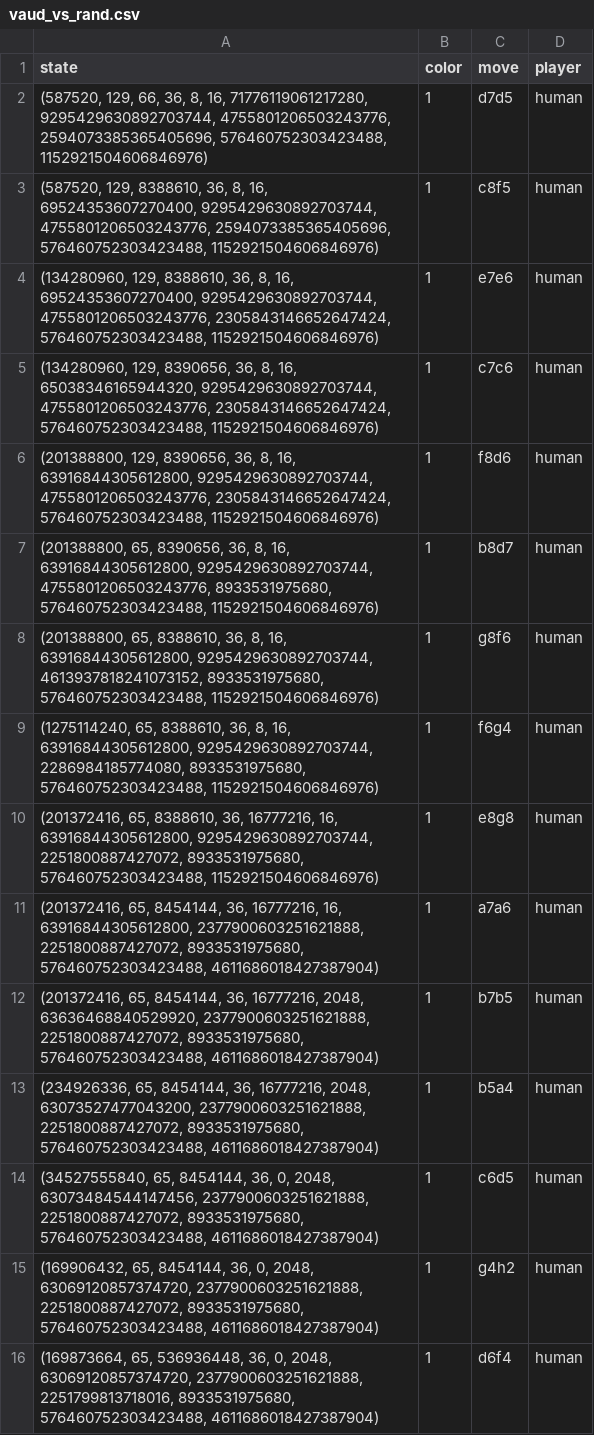
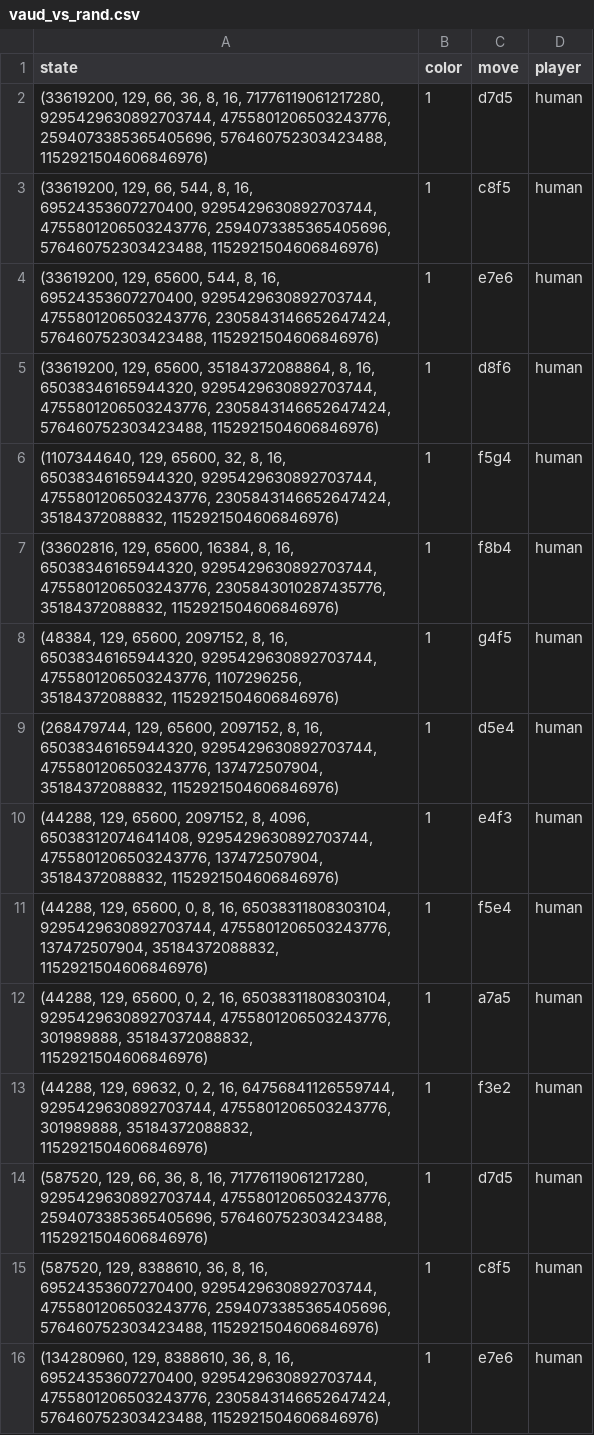
Before and after one commit to vab10266/chess_ai, a CSV file: opening_db/vaud_vs_rand.csv, drawn as a sheet; only a part is shown; the shorter side is filled out with more unchanged rows.

```diff
--- a/opening_db/vaud_vs_rand.csv
+++ b/opening_db/vaud_vs_rand.csv
@@ -1,2 +1,14 @@
 state,color,move,player
+"(33619200, 129, 66, 36, 8, 16, 71776119061217280, 9295429630892703744, 4755801206503243776, 2594073385365405696, 576460752303423488, 1152921504606846976)",1,d7d5,human
+"(33619200, 129, 66, 544, 8, 16, 69524353607270400, 9295429630892703744, 4755801206503243776, 2594073385365405696, 576460752303423488, 1152921504606846976)",1,c8f5,human
+"(33619200, 129, 65600, 544, 8, 16, 69524353607270400, 9295429630892703744, 4755801206503243776, 2305843146652647424, 576460752303423488, 1152921504606846976)",1,e7e6,human
+"(33619200, 129, 65600, 35184372088864, 8, 16, 65038346165944320, 9295429630892703744, 4755801206503243776, 2305843146652647424, 576460752303423488, 1152921504606846976)",1,d8f6,human
+"(1107344640, 129, 65600, 32, 8, 16, 65038346165944320, 9295429630892703744, 4755801206503243776, 2305843146652647424, 35184372088832, 1152921504606846976)",1,f5g4,human
+"(33602816, 129, 65600, 16384, 8, 16, 65038346165944320, 9295429630892703744, 4755801206503243776, 2305843010287435776, 35184372088832, 1152921504606846976)",1,f8b4,human
+"(48384, 129, 65600, 2097152, 8, 16, 65038346165944320, 9295429630892703744, 4755801206503243776, 1107296256, 35184372088832, 1152921504606846976)",1,g4f5,human
+"(268479744, 129, 65600, 2097152, 8, 16, 65038346165944320, 9295429630892703744, 4755801206503243776, 137472507904, 35184372088832, 1152921504606846976)",1,d5e4,human
+"(44288, 129, 65600, 2097152, 8, 4096, 65038312074641408, 9295429630892703744, 4755801206503243776, 137472507904, 35184372088832, 1152921504606846976)",1,e4f3,human
+"(44288, 129, 65600, 0, 8, 16, 65038311808303104, 9295429630892703744, 4755801206503243776, 137472507904, 35184372088832, 1152921504606846976)",1,f5e4,human
+"(44288, 129, 65600, 0, 2, 16, 65038311808303104, 9295429630892703744, 4755801206503243776, 301989888, 35184372088832, 1152921504606846976)",1,a7a5,human
+"(44288, 129, 69632, 0, 2, 16, 64756841126559744, 9295429630892703744, 4755801206503243776, 301989888, 35184372088832, 1152921504606846976)",1,f3e2,human
 "(587520, 129, 66, 36, 8, 16, 71776119061217280, 9295429630892703744, 4755801206503243776, 2594073385365405696, 576460752303423488, 1152921504606846976)",1,d7d5,human
```
Also changed, not shown: 1 other file.
